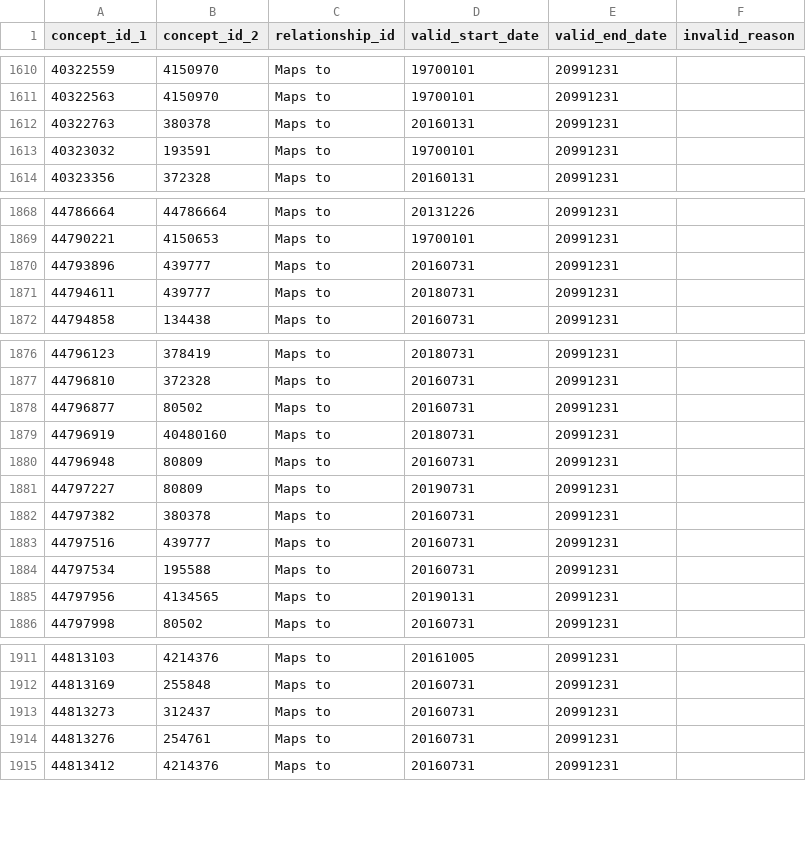
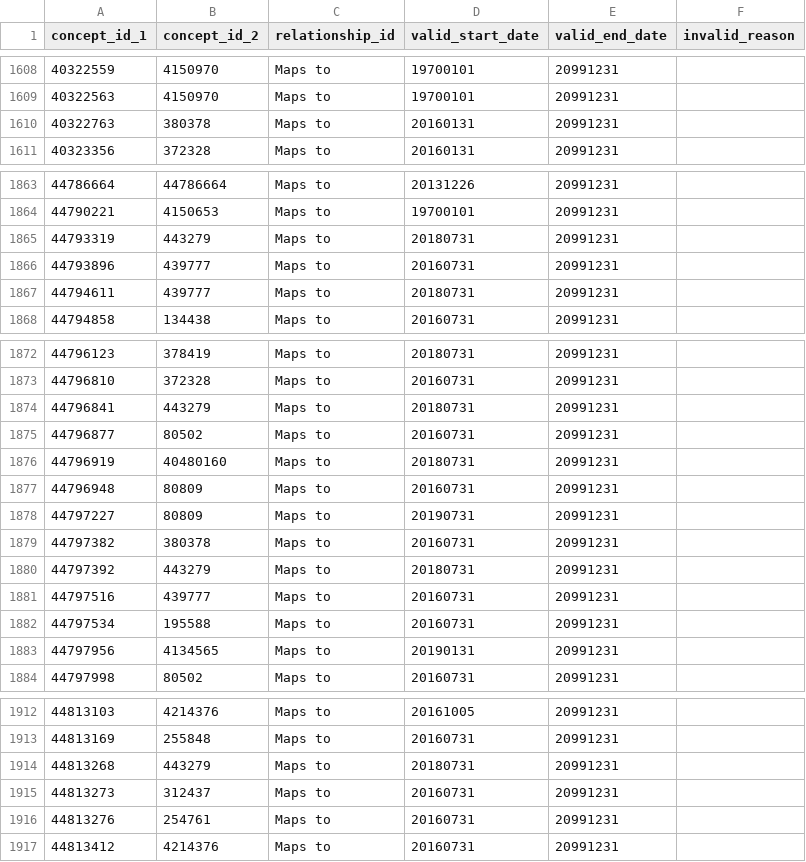
Before and after one commit to science-automation/ETL-Synthea-Python, a CSV file: vocab/CONCEPT_RELATIONSHIP.csv, drawn as a sheet; only a part is shown, gaps mark what is left out; removed rows and columns are numbered as before the commit, all else as after; the diff covers the shown part only; the diff names each change by its address in the sheet, - before the commit and + after, or states it on an @@ line.

```diff
--- a/vocab/CONCEPT_RELATIONSHIP.csv
+++ b/vocab/CONCEPT_RELATIONSHIP.csv
-row 1613: 40323032 | 193591 | Maps to | 19700101 | 20991231
+row 1865: 44793319 | 443279 | Maps to | 20180731 | 20991231
+row 1874: 44796841 | 443279 | Maps to | 20180731 | 20991231
+row 1880: 44797392 | 443279 | Maps to | 20180731 | 20991231
+row 1914: 44813268 | 443279 | Maps to | 20180731 | 20991231
```
Also changed, not shown: 8 added rows and 14 removed rows elsewhere in this file, vocab/CONCEPT.csv, 14 other files.
